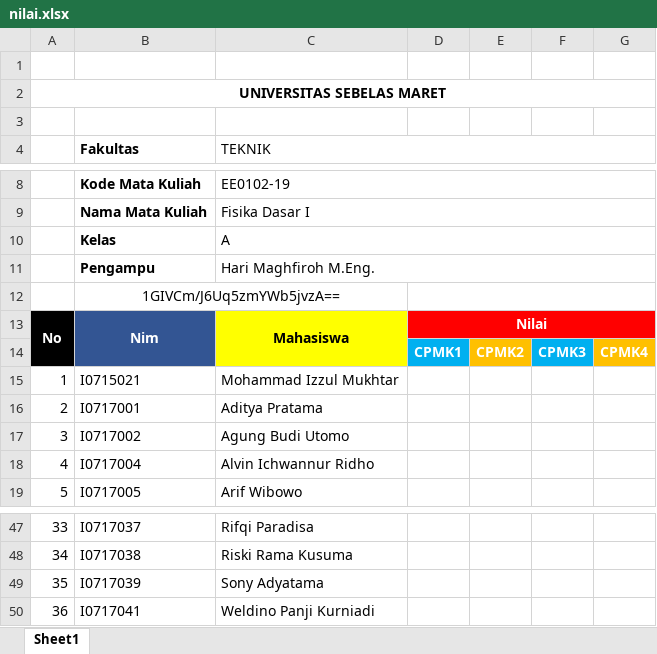
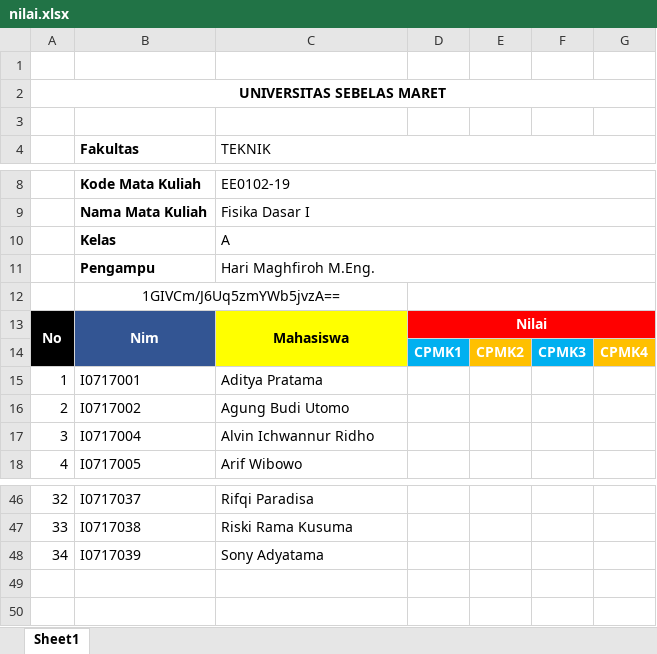
Before and after one commit to adip240499/iabee, an Excel workbook: backend/uploads/import_nilai/nilai.xlsx, sheet Sheet1, drawn as a sheet; only a part is shown, gaps mark what is left out; values as stored, in another font and other column widths than the file's, no borders; removed rows and columns are numbered as before the commit, all else as after; the diff names each change by its address in the sheet, - before the commit and + after, or states it on an @@ line.

Commit message:
view upload krs nilai

```diff
--- a/backend/uploads/import_nilai/nilai.xlsx (sheet Sheet1)
+++ b/backend/uploads/import_nilai/nilai.xlsx (sheet Sheet1)
-row 15: 1 | I0715021 | Mohammad Izzul Mukhtar
@@ column A renumbered between rows 15 and 48 @@
-row 50: 36 | I0717041 | Weldino Panji Kurniadi
```
Also changed, not shown: backend/uploads/import_nilai/krs.xlsx, 9 other files.
